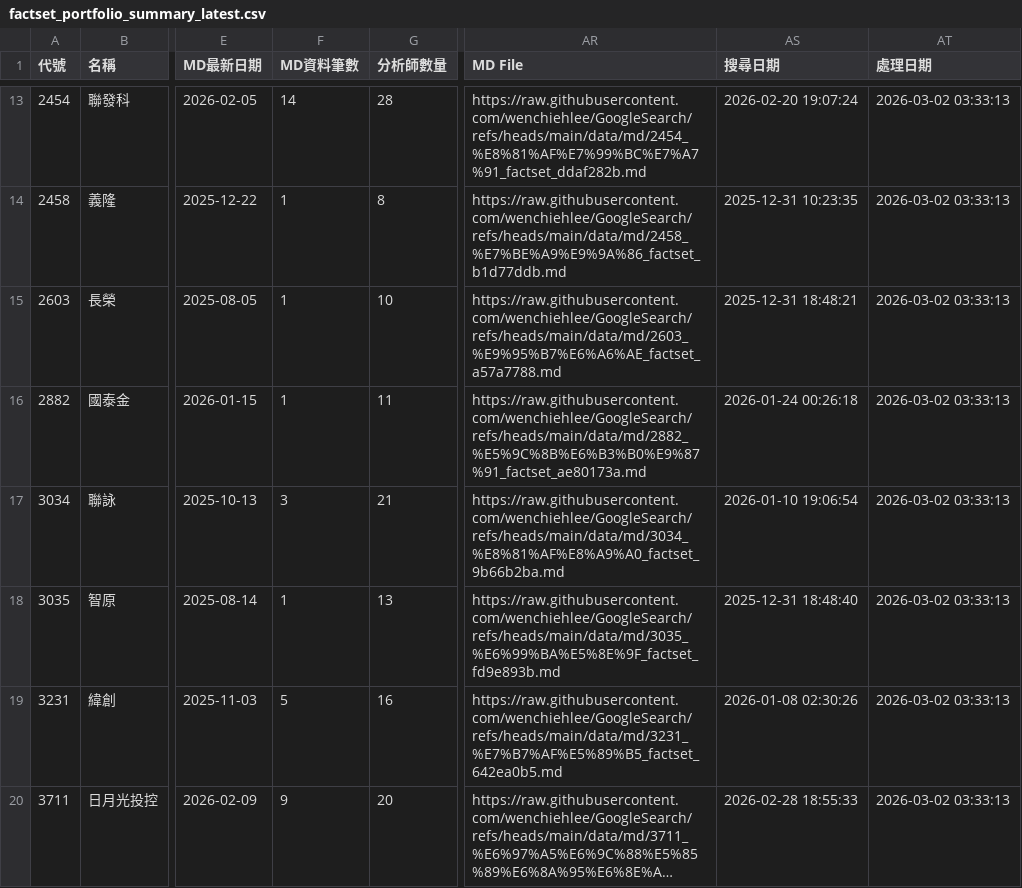
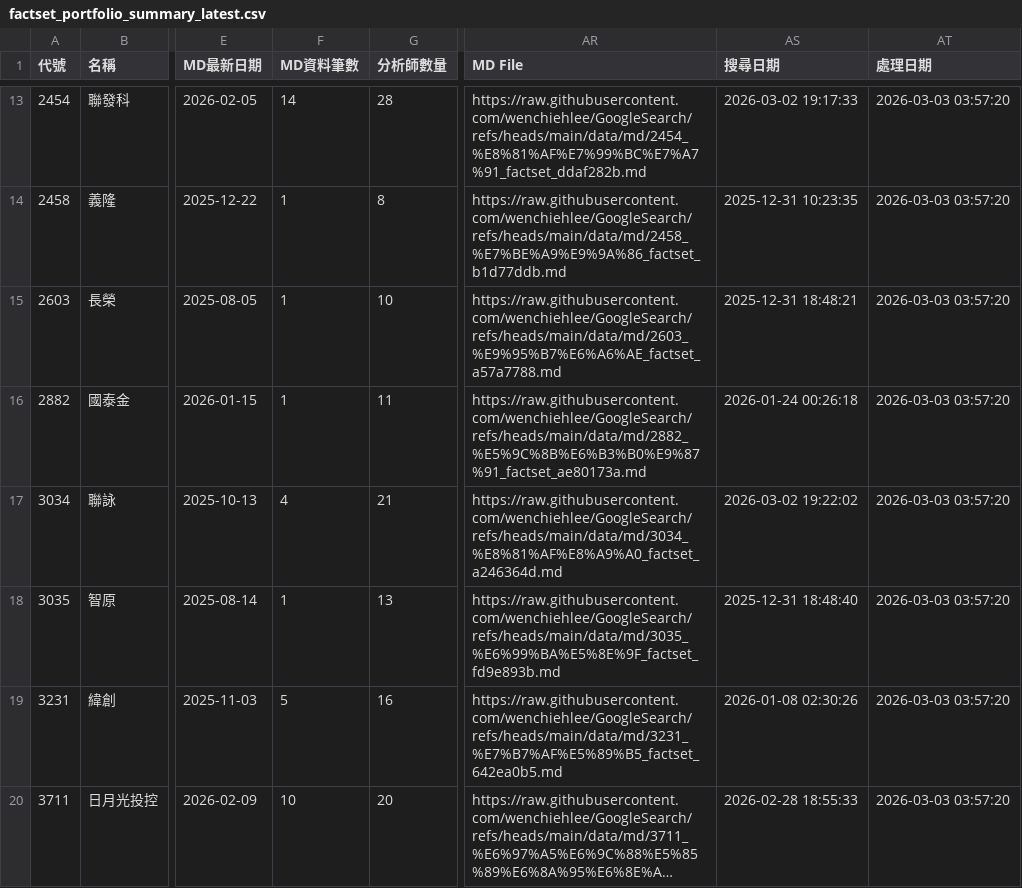
Before and after one commit to wenchiehlee/GoogleSearch.Factset, a CSV file: data/reports/factset_portfolio_summary_latest.csv, drawn as a sheet; only a part is shown, gaps mark what is left out; long unchanged cells end in …; the diff covers the shown part only; the diff names each change by its address in the sheet, - before the commit and + after, or states it on an @@ line.

```diff
--- a/data/reports/factset_portfolio_summary_latest.csv
+++ b/data/reports/factset_portfolio_summary_latest.csv
-AS13 (搜尋日期): 2026-02-20 19:07:24
+AS13 (搜尋日期): 2026-03-02 19:17:33
-AT13:AT20 (處理日期): 2026-03-02 03:33:13
+AT13:AT20 (處理日期): 2026-03-03 03:57:20
-F17 (MD資料筆數): 3
+F17 (MD資料筆數): 4
-AR17 (MD File): https://raw.githubusercontent.com/wenchiehlee/GoogleSearch/refs/heads/main/data/md/3034_%E8%81%AF%E8%A9%A0_factset_9b66b2ba.md
+AR17 (MD File): https://raw.githubusercontent.com/wenchiehlee/GoogleSearch/refs/heads/main/data/md/3034_%E8%81%AF%E8%A9%A0_factset_a246364d.md
-AS17 (搜尋日期): 2026-01-10 19:06:54
+AS17 (搜尋日期): 2026-03-02 19:22:02
-F20 (MD資料筆數): 9
+F20 (MD資料筆數): 10
```
Also changed, not shown: 95 edited cells elsewhere in this file, data/reports/factset_detailed_report_latest.csv, data/reports/factset_query_pattern_summary_latest.csv, 3 other files.
